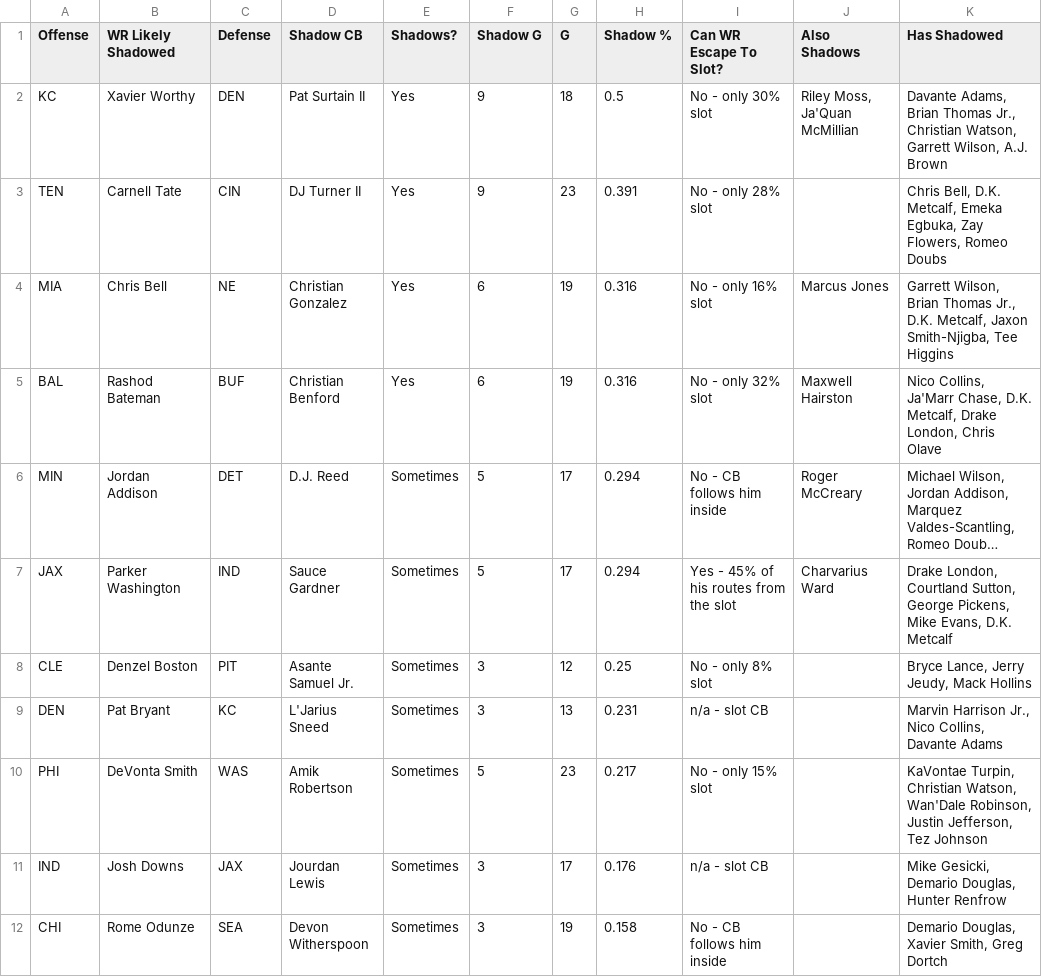
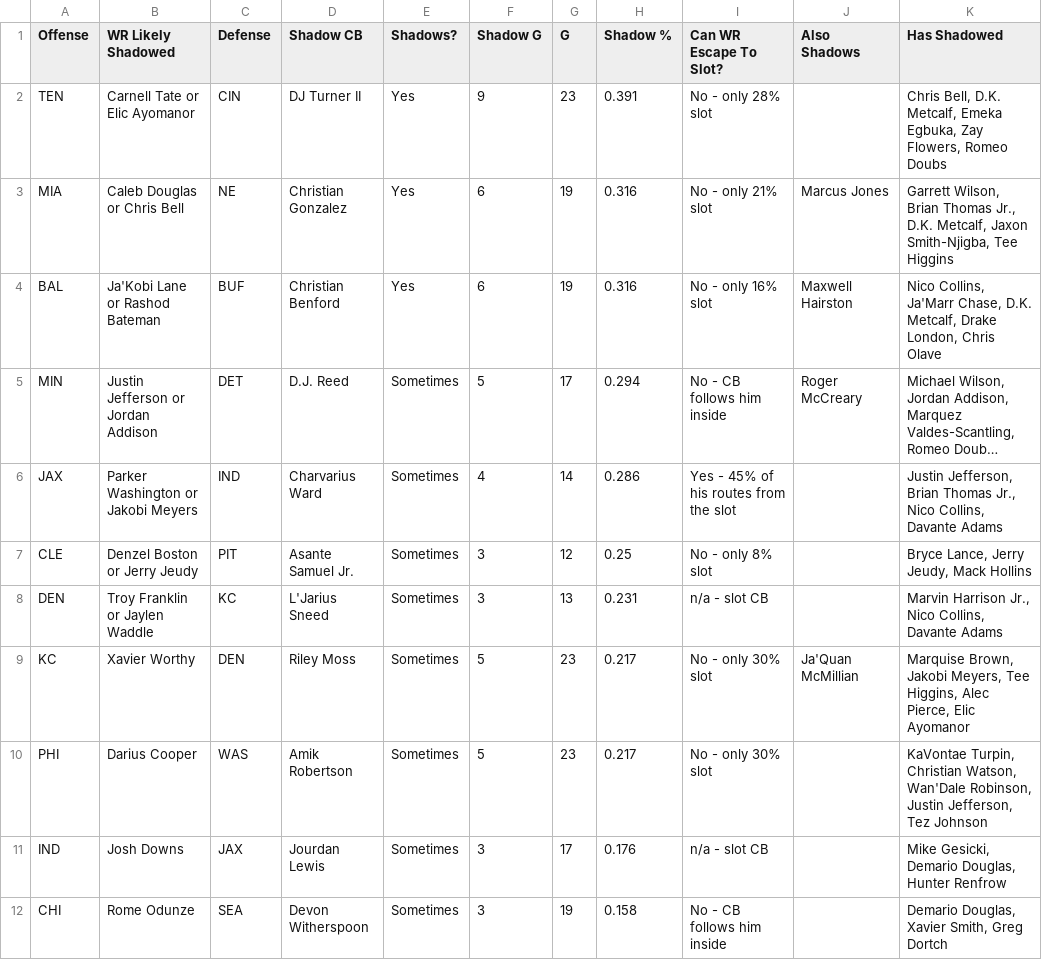
Before and after one commit to dhanani1/dwain-coverage-data, a CSV file: t2_shadow_week.csv, drawn as a sheet; long unchanged cells end in …; removed rows and columns are numbered as before the commit, all else as after; the diff names each change by its address in the sheet, - before the commit and + after, or states it on an @@ line.

Commit message:
shadow watch: availability + recent usage

```diff
--- a/t2_shadow_week.csv
+++ b/t2_shadow_week.csv
-row 2: KC | Xavier Worthy | DEN | Pat Surtain II | Yes | 9 | 18 | 0.5 | No - only 30% slot | Riley Moss, Ja'Quan McMillian | Davante Adams, Brian Thomas Jr., Christian Watson, Garrett Wilson, A.J. Brown
-B2 (WR Likely Shadowed): Carnell Tate
+B2 (WR Likely Shadowed): Carnell Tate or Elic Ayomanor
-B3 (WR Likely Shadowed): Chris Bell
+B3 (WR Likely Shadowed): Caleb Douglas or Chris Bell
-I3 (Can WR Escape To Slot?): No - only 16% slot
+I3 (Can WR Escape To Slot?): No - only 21% slot
-B4 (WR Likely Shadowed): Rashod Bateman
+B4 (WR Likely Shadowed): Ja'Kobi Lane or Rashod Bateman
-I4 (Can WR Escape To Slot?): No - only 32% slot
+I4 (Can WR Escape To Slot?): No - only 16% slot
-B5 (WR Likely Shadowed): Jordan Addison
+B5 (WR Likely Shadowed): Justin Jefferson or Jordan Addison
-B6 (WR Likely Shadowed): Parker Washington
+B6 (WR Likely Shadowed): Parker Washington or Jakobi Meyers
-D6 (Shadow CB): Sauce Gardner
+D6 (Shadow CB): Charvarius Ward
-F6 (Shadow G): 5
+F6 (Shadow G): 4
-G6 (G): 17
+G6 (G): 14
-H6 (Shadow %): 0.294
+H6 (Shadow %): 0.286
-J6 (Also Shadows): Charvarius Ward
+J6 (Also Shadows): (empty)
-K6 (Has Shadowed): Drake London, Courtland Sutton, George Pickens, Mike Evans, D.K. Metcalf
+K6 (Has Shadowed): Justin Jefferson, Brian Thomas Jr., Nico Collins, Davante Adams
-B7 (WR Likely Shadowed): Denzel Boston
+B7 (WR Likely Shadowed): Denzel Boston or Jerry Jeudy
-B8 (WR Likely Shadowed): Pat Bryant
+B8 (WR Likely Shadowed): Troy Franklin or Jaylen Waddle
+row 9: KC | Xavier Worthy | DEN | Riley Moss | Sometimes | 5 | 23 | 0.217 | No - only 30% slot | Ja'Quan McMillian | Marquise Brown, Jakobi Meyers, Tee Higgins, Alec Pierce, Elic Ayomanor
-B10 (WR Likely Shadowed): DeVonta Smith
+B10 (WR Likely Shadowed): Darius Cooper
-I10 (Can WR Escape To Slot?): No - only 15% slot
+I10 (Can WR Escape To Slot?): No - only 30% slot
```
